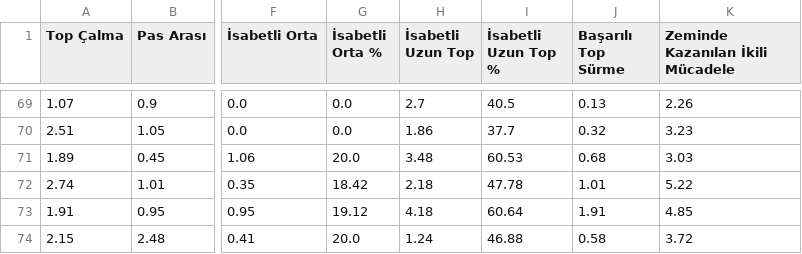
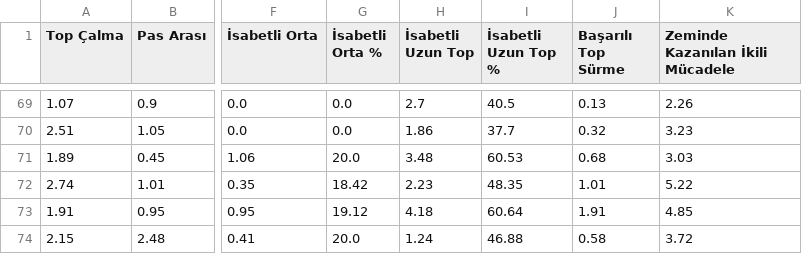
Before and after one commit to scatterradarcsv/csv_scatter_radar, a CSV file: defenders.csv, drawn as a sheet; only a part is shown, gaps mark what is left out; the diff covers the shown part only; the diff names each change by its address in the sheet, - before the commit and + after, or states it on an @@ line.

```diff
--- a/defenders.csv
+++ b/defenders.csv
-H72 (İsabetli Uzun Top): 2.18
+H72 (İsabetli Uzun Top): 2.23
-I72 (İsabetli Uzun Top %): 47.78
+I72 (İsabetli Uzun Top %): 48.35
```
Also changed, not shown: 50 edited cells elsewhere in this file.
